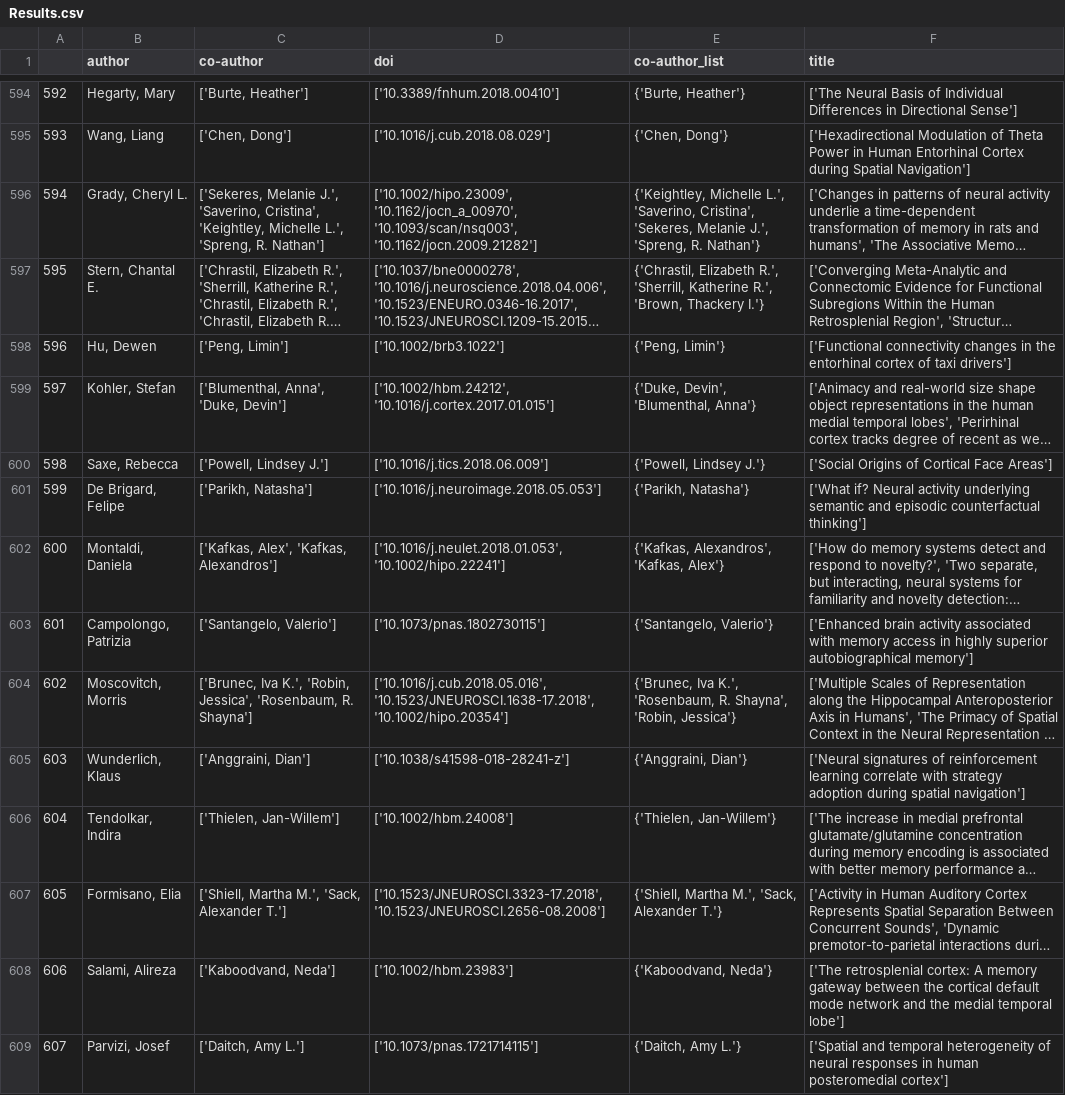
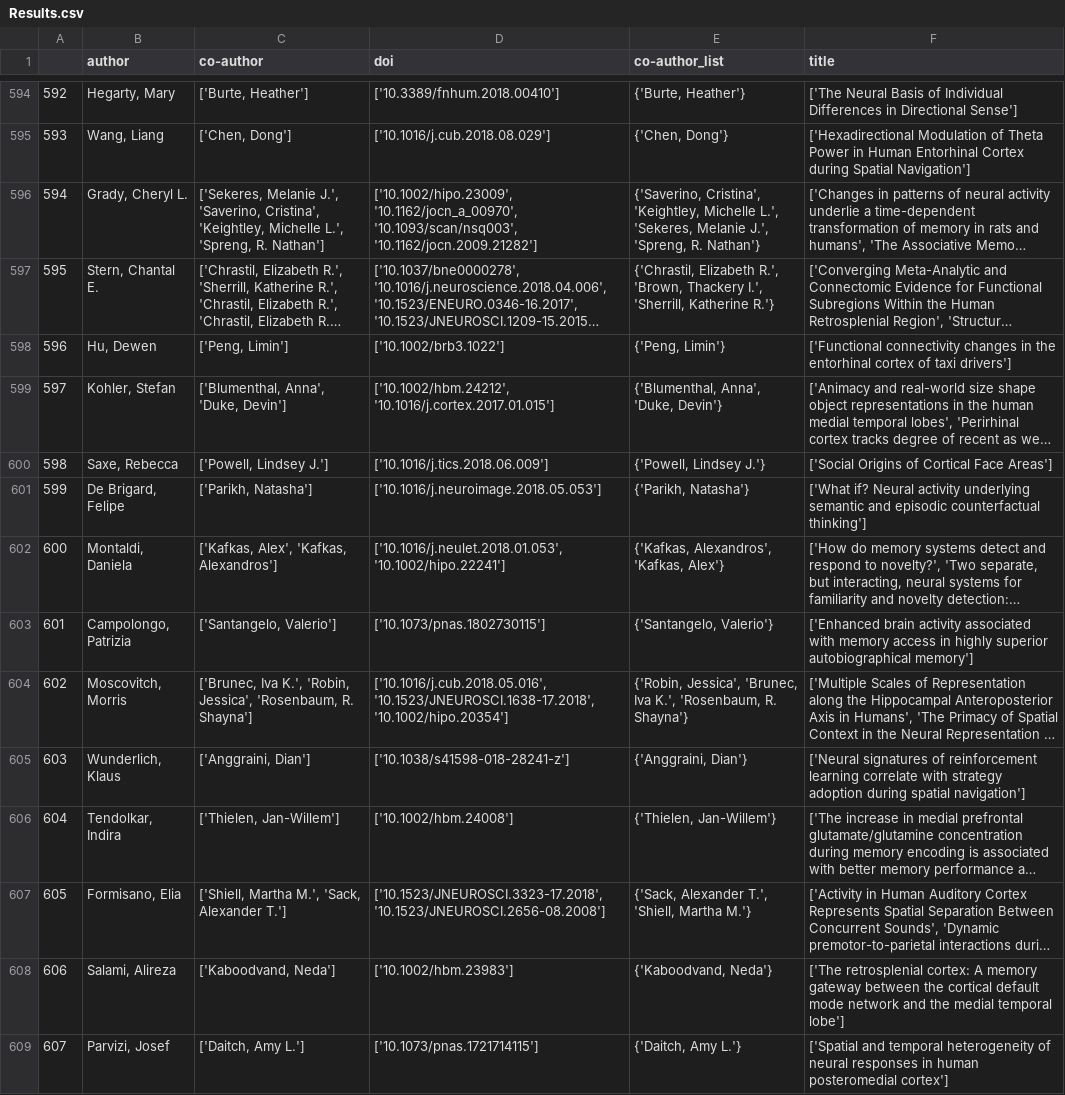
Before and after one commit to smweis/hippo_vol_meta, a CSV file: Results.csv, drawn as a sheet; only a part is shown, gaps mark what is left out; long unchanged cells end in …; the diff covers the shown part only; the diff names each change by its address in the sheet, - before the commit and + after, or states it on an @@ line.

Commit message:
Revising script to add new Results that accounts for second round of reviews

```diff
--- a/Results.csv
+++ b/Results.csv
-E596 (co-author_list): {'Keightley, Michelle L.', 'Saverino, Cristina', 'Sekeres, Melanie…
+E596 (co-author_list): {'Saverino, Cristina', 'Keightley, Michelle L.', 'Sekeres, Melanie…
-E597 (co-author_list): …Elizabeth R.', 'Sherrill, Katherine R.', 'Brown, Thackery I.'}
+E597 (co-author_list): …Elizabeth R.', 'Brown, Thackery I.', 'Sherrill, Katherine R.'}
-E599 (co-author_list): {'Duke, Devin', 'Blumenthal, Anna'}
+E599 (co-author_list): {'Blumenthal, Anna', 'Duke, Devin'}
-E604 (co-author_list): {'Brunec, Iva K.', 'Rosenbaum, R. Shayna', 'Robin, Jessica'}
+E604 (co-author_list): {'Robin, Jessica', 'Brunec, Iva K.', 'Rosenbaum, R. Shayna'}
-E607 (co-author_list): {'Shiell, Martha M.', 'Sack, Alexander T.'}
+E607 (co-author_list): {'Sack, Alexander T.', 'Shiell, Martha M.'}
```
Also changed, not shown: 73 edited cells elsewhere in this file, 2 other files.
